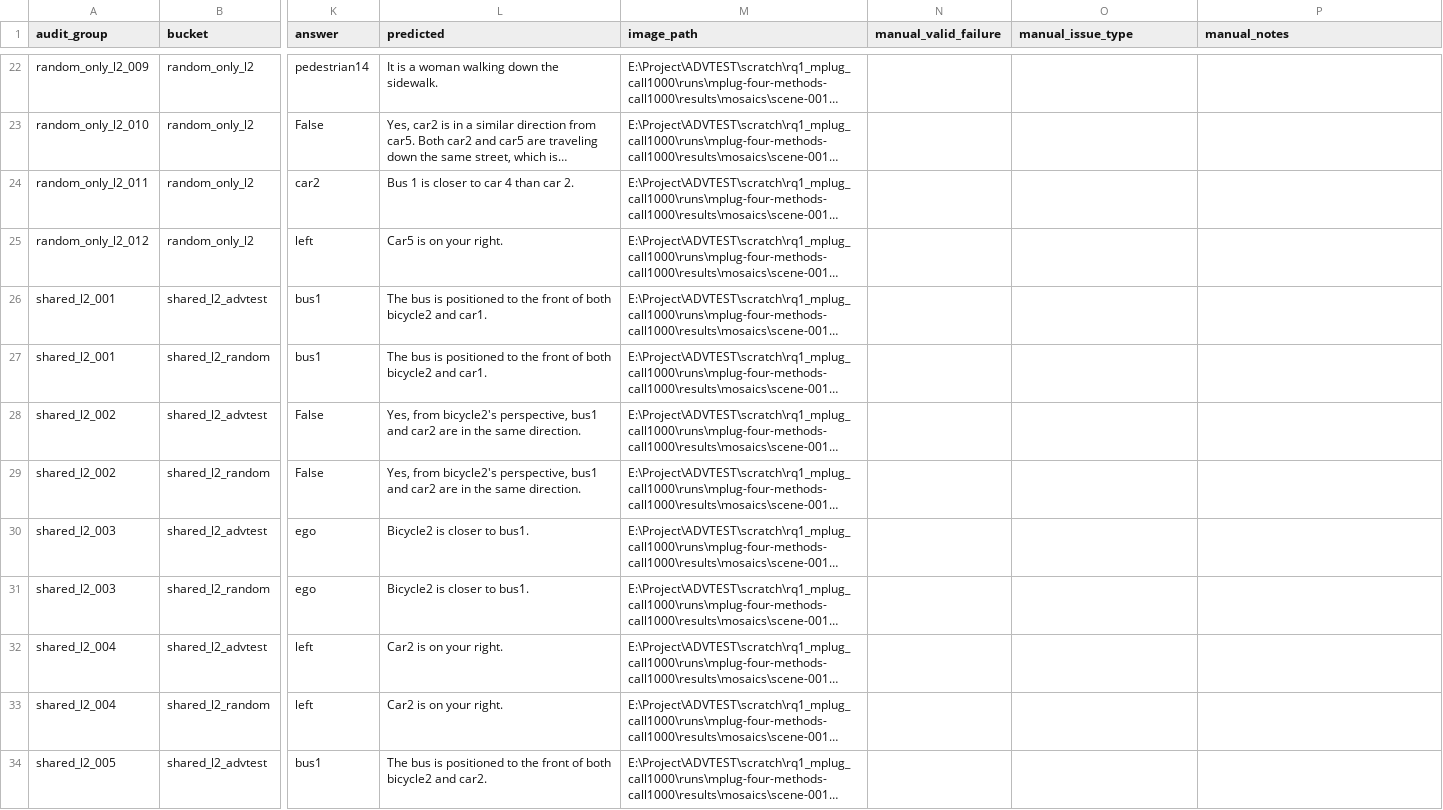
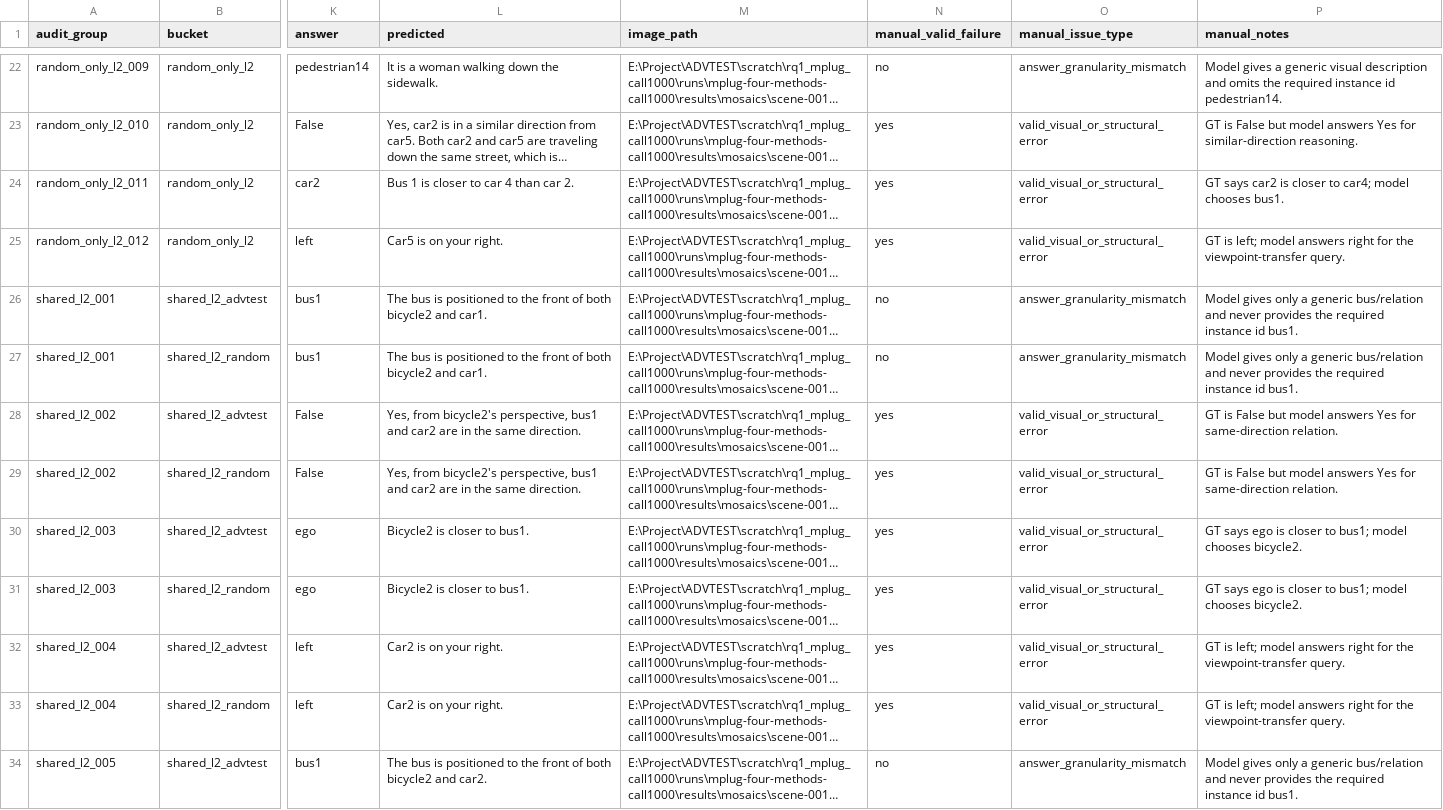
Before and after one commit to yunfeiyang666/ADVTEST, a CSV file: experiments/rq1_failure_audit/manual_review_samples.csv, drawn as a sheet; only a part is shown, gaps mark what is left out; long unchanged cells end in …; the diff covers the shown part only; the diff names each change by its address in the sheet, - before the commit and + after, or states it on an @@ line.

Commit message:
exp(rq1): annotate manual failure audit samples

```diff
--- a/experiments/rq1_failure_audit/manual_review_samples.csv
+++ b/experiments/rq1_failure_audit/manual_review_samples.csv
-N22 (manual_valid_failure): (empty)
+N22 (manual_valid_failure): no
-O22 (manual_issue_type): (empty)
+O22 (manual_issue_type): answer_granularity_mismatch
-P22 (manual_notes): (empty)
+P22 (manual_notes): Model gives a generic visual description and omits the required instance id pedestrian14.
-N23:N25 (manual_valid_failure): (empty)
+N23:N25 (manual_valid_failure): yes
-O23:O25 (manual_issue_type): (empty)
+O23:O25 (manual_issue_type): valid_visual_or_structural_error
-P23 (manual_notes): (empty)
+P23 (manual_notes): GT is False but model answers Yes for similar-direction reasoning.
-P24 (manual_notes): (empty)
+P24 (manual_notes): GT says car2 is closer to car4; model chooses bus1.
-P25 (manual_notes): (empty)
+P25 (manual_notes): GT is left; model answers right for the viewpoint-transfer query.
-N26:N27 (manual_valid_failure): (empty)
+N26:N27 (manual_valid_failure): no
-O26:O27 (manual_issue_type): (empty)
+O26:O27 (manual_issue_type): answer_granularity_mismatch
-P26:P27 (manual_notes): (empty)
+P26:P27 (manual_notes): Model gives only a generic bus/relation and never provides the required instance id bus1.
-N28:N33 (manual_valid_failure): (empty)
+N28:N33 (manual_valid_failure): yes
-O28:O33 (manual_issue_type): (empty)
+O28:O33 (manual_issue_type): valid_visual_or_structural_error
-P28:P29 (manual_notes): (empty)
+P28:P29 (manual_notes): GT is False but model answers Yes for same-direction relation.
-P30:P31 (manual_notes): (empty)
+P30:P31 (manual_notes): GT says ego is closer to bus1; model chooses bicycle2.
-P32:P33 (manual_notes): (empty)
+P32:P33 (manual_notes): GT is left; model answers right for the viewpoint-transfer query.
-N34 (manual_valid_failure): (empty)
+N34 (manual_valid_failure): no
-O34 (manual_issue_type): (empty)
+O34 (manual_issue_type): answer_granularity_mismatch
-P34 (manual_notes): (empty)
+P34 (manual_notes): Model gives only a generic bus/relation and never provides the required instance id bus1.
```
Also changed, not shown: 105 edited cells elsewhere in this file, 5 other files.
